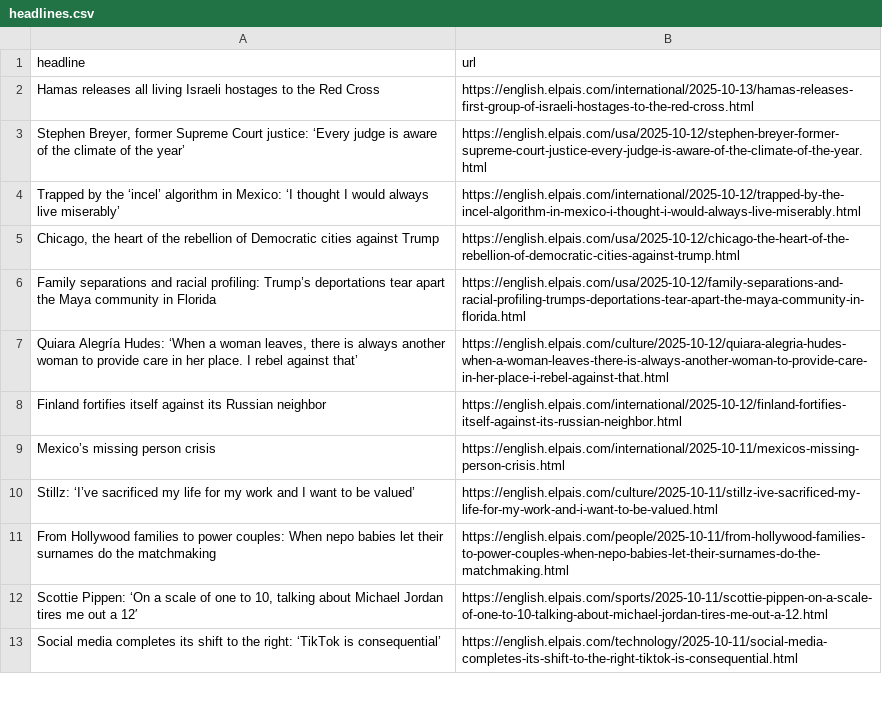
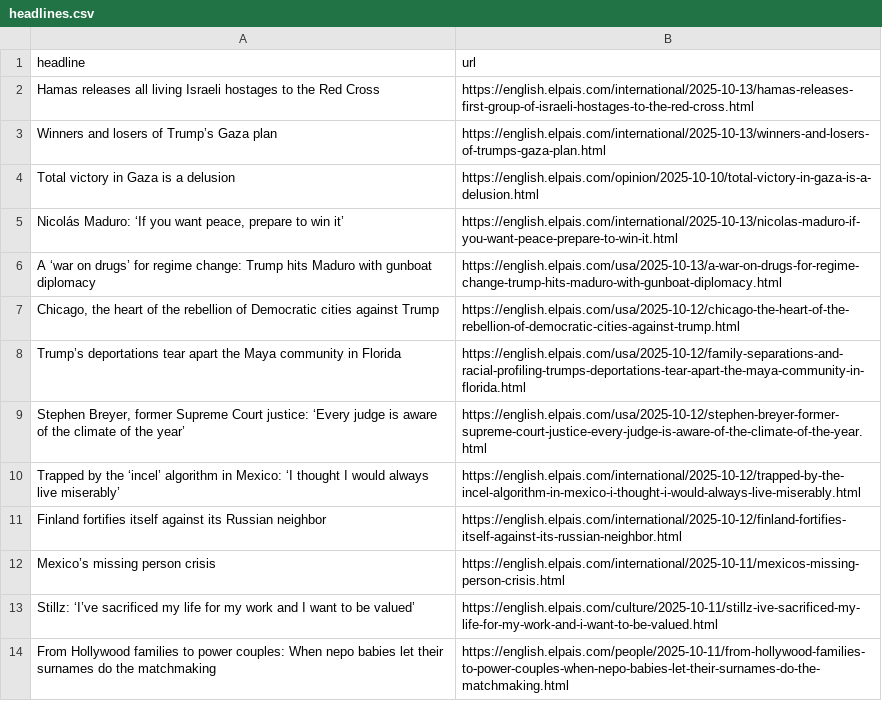
Before and after one commit to adiel3/el-pais-autoscraper, a CSV file: headlines.csv, drawn as a sheet; only a part is shown; the shorter side is filled out with more unchanged rows.

```diff
--- a/headlines.csv
+++ b/headlines.csv
@@ -2,7 +2,10 @@ headline,url
 Hamas releases all living Israeli hostages to the Red Cross ,https://english.elpais.com/international/2025-10-13/hamas-releases-first-group-of-israeli-hostages-to-the-red-cross.html
+Winners and losers of Trump’s Gaza plan,https://english.elpais.com/international/2025-10-13/winners-and-losers-of-trumps-gaza-plan.html
+Total victory in Gaza is a delusion,https://english.elpais.com/opinion/2025-10-10/total-victory-in-gaza-is-a-delusion.html
+"Nicolás Maduro: ‘If you want peace, prepare to win it’",https://english.elpais.com/international/2025-10-13/nicolas-maduro-if-you-want-peace-prepare-to-win-it.html
+A ‘war on drugs’ for regime change: Trump hits Maduro with gunboat diplomacy,https://english.elpais.com/usa/2025-10-13/a-war-on-drugs-for-regime-change-trump-hits-maduro-with-gunboat-diplomacy.html
+"Chicago, the heart of the rebellion of Democratic cities against Trump",https://english.elpais.com/usa/2025-10-12/chicago-the-heart-of-the-rebellion-of-democratic-cities-against-trump.html
+Trump’s deportations tear apart the Maya community in Florida,https://english.elpais.com/usa/2025-10-12/family-separations-and-racial-profiling-trumps-deportations-tear-apart-the-maya-community-in-florida.html
 "Stephen Breyer, former Supreme Court justice: ‘Every judge is aware of the climate of the year’ ",https://english.elpais.com/usa/2025-10-12/stephen-breyer-former-supreme-court-justice-every-judge-is-aware-of-the-climate-of-the-year.html
 Trapped by the ‘incel’ algorithm in Mexico: ‘I thought I would always live miserably’,https://english.elpais.com/international/2025-10-12/trapped-by-the-incel-algorithm-in-mexico-i-thought-i-would-always-live-miserably.html
-"Chicago, the heart of the rebellion of Democratic cities against Trump",https://english.elpais.com/usa/2025-10-12/chicago-the-heart-of-the-rebellion-of-democratic-cities-against-trump.html
-Family separations and racial profiling: Trump’s deportations tear apart the Maya community in Florida  ,https://english.elpais.com/usa/2025-10-12/family-separations-and-racial-profiling-trumps-deportations-tear-apart-the-maya-community-in-florida.html
-"Quiara Alegría Hudes: ‘When a woman leaves, there is always another woman to provide care in her place. I rebel against that’ ",https://english.elpais.com/culture/2025-10-12/quiara-alegria-hudes-when-a-woman-leaves-there-is-always-another-woman-to-provide-care-in-her-place-i-rebel-against-that.html
 Finland fortifies itself against its Russian neighbor ,https://english.elpais.com/international/2025-10-12/finland-fortifies-itself-against-its-russian-neighbor.html
```
